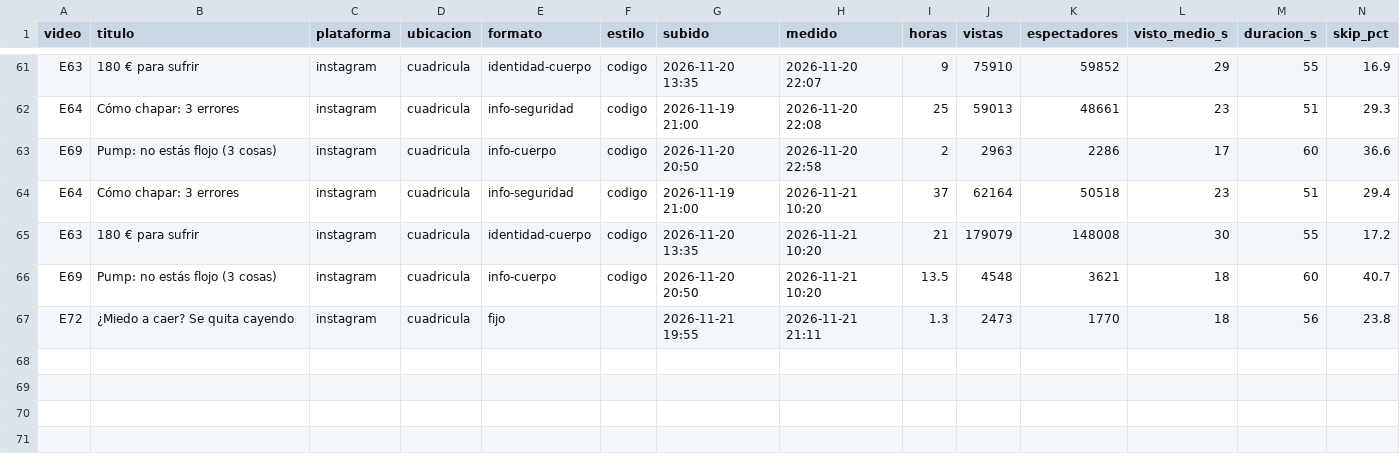
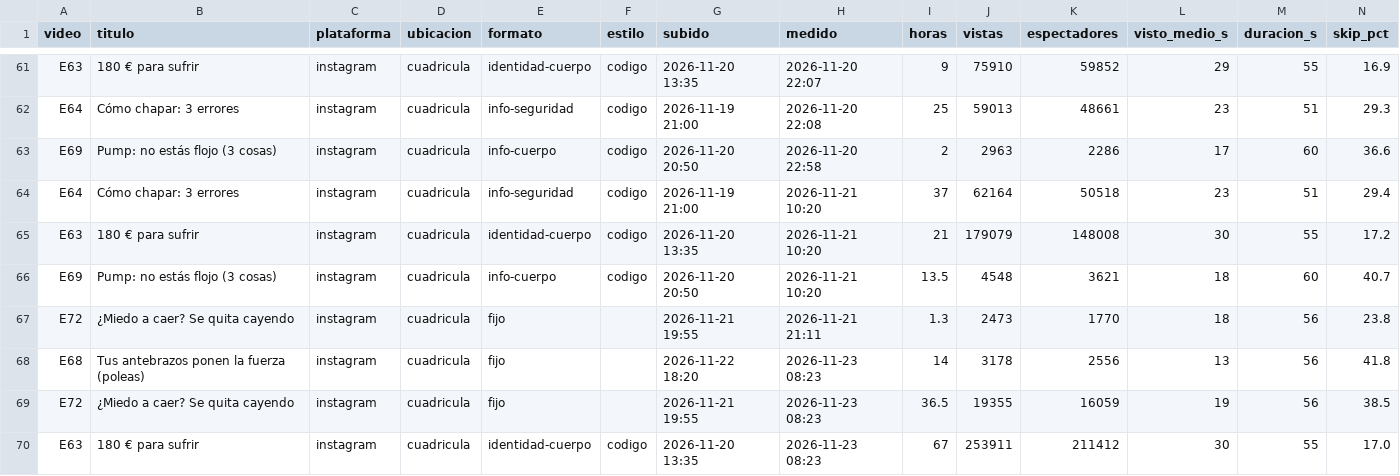
Before and after one commit to AndresBarriga/video-claude-generation-reel, a CSV file: datos/publicados.csv, drawn as a sheet; only a part is shown, gaps mark what is left out; rows hold the shown columns only; the diff names each change by its address in the sheet, - before the commit and + after, or states it on an @@ line.

```diff
--- a/datos/publicados.csv
+++ b/datos/publicados.csv
+row 68: E68 | Tus antebrazos ponen la fuerza (poleas) | instagram | cuadricula | fijo |  | 2026-11-22 18:20 | 2026-11-23 08:23 | 14 | 3178 | 2556 | 13 | 56 | 41.8
+row 69: E72 | ¿Miedo a caer? Se quita cayendo | instagram | cuadricula | fijo |  | 2026-11-21 19:55 | 2026-11-23 08:23 | 36.5 | 19355 | 16059 | 19 | 56 | 38.5
+row 70: E63 | 180 € para sufrir | instagram | cuadricula | identidad-cuerpo | codigo | 2026-11-20 13:35 | 2026-11-23 08:23 | 67 | 253911 | 211412 | 30 | 55 | 17.0
```
Also changed, not shown: 6 other files.
